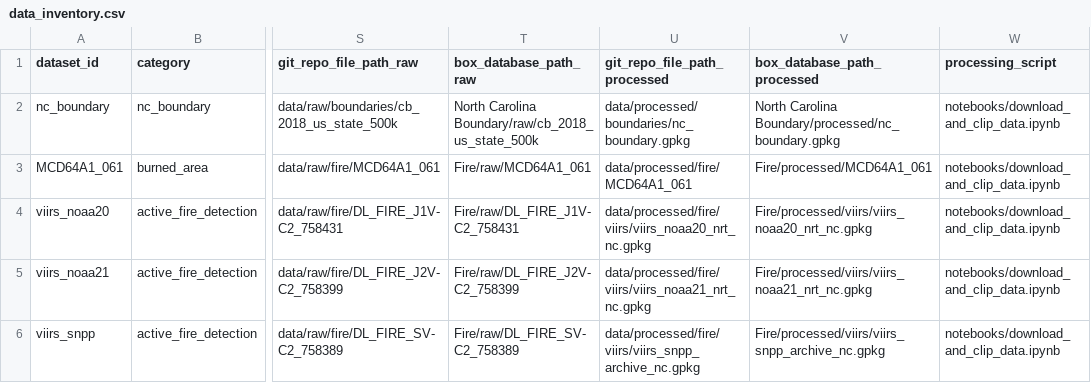
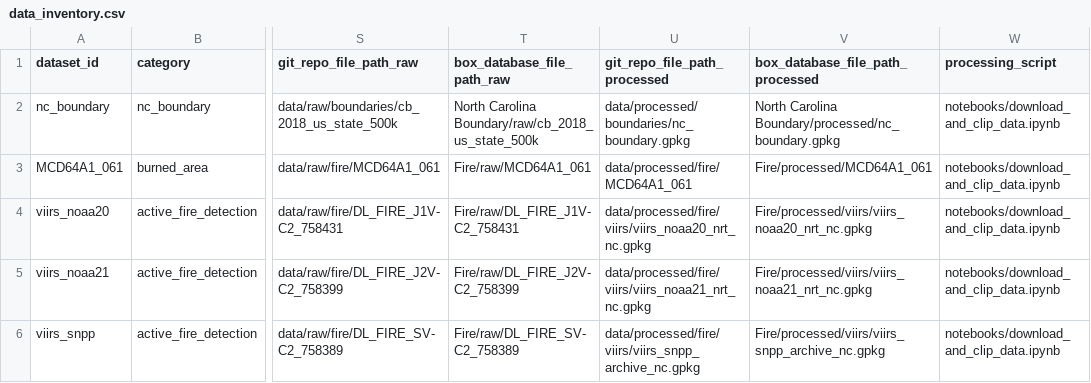
Before and after one commit to jimzhang629/peat-fire-report, a CSV file: metadata/data_inventory.csv, drawn as a sheet; only a part is shown, gaps mark what is left out; the diff names each change by its address in the sheet, - before the commit and + after, or states it on an @@ line.

Commit message:
update column names

```diff
--- a/metadata/data_inventory.csv
+++ b/metadata/data_inventory.csv
-T1: box_database_path_raw
+T1: box_database_file_path_raw
-V1: box_database_path_processed
+V1: box_database_file_path_processed
```
